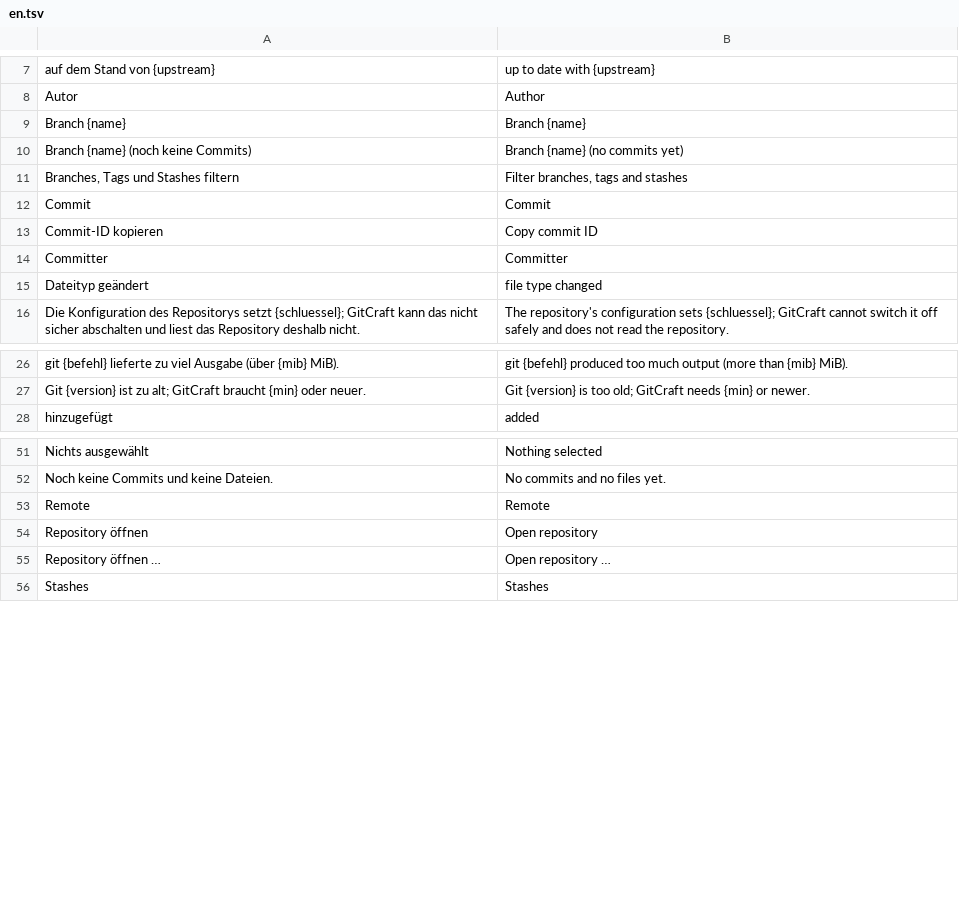
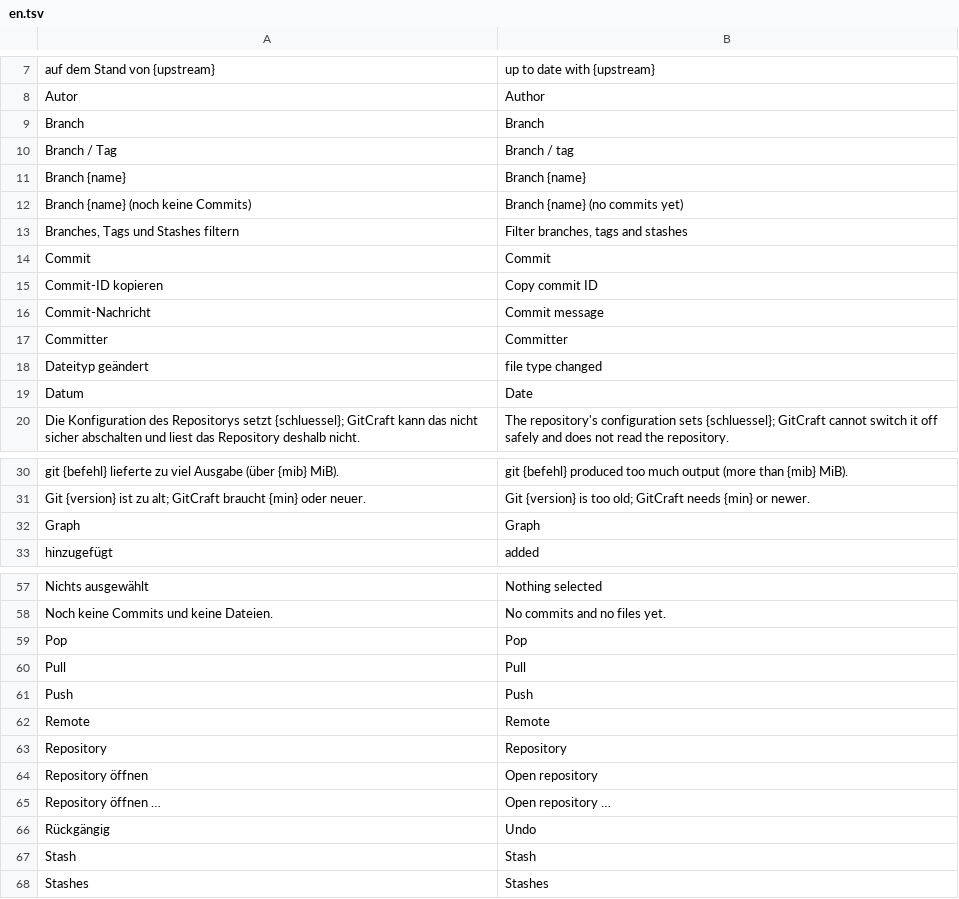
Before and after one commit to ONEFOLD-LABS/GitCraft, a TSV file: crates/ui/i18n/en.tsv, drawn as a sheet; only a part is shown, gaps mark what is left out; the diff covers the shown part only.

```diff
--- a/crates/ui/i18n/en.tsv
+++ b/crates/ui/i18n/en.tsv
@@ -8,2 +8,4 @@ auf dem Stand von {upstream}	up to date with {upstream}
 Autor	Author
+Branch	Branch
+Branch / Tag	Branch / tag
 Branch {name}	Branch {name}
@@ -13,4 +15,6 @@ Commit	Commit
 Commit-ID kopieren	Copy commit ID
+Commit-Nachricht	Commit message
 Committer	Committer
 Dateityp geändert	file type changed
+Datum	Date
 Die Konfiguration des Repositorys setzt {schluessel}; GitCraft kann das nicht sicher abschalten und liest das Repository deshalb nicht.	The repository's configuration sets {schluessel}; GitCraft cannot switch it off safely and does not read the repository.
@@ -27,2 +31,3 @@ git {befehl} lieferte zu viel Ausgabe (über {mib} MiB).	git {befehl} produced t
 Git {version} ist zu alt; GitCraft braucht {min} oder neuer.	Git {version} is too old; GitCraft needs {min} or newer.
+Graph	Graph
 hinzugefügt	added
@@ -52,5 +58,11 @@ Nichts ausgewählt	Nothing selected
 Noch keine Commits und keine Dateien.	No commits and no files yet.
+Pop	Pop
+Pull	Pull
+Push	Push
 Remote	Remote
+Repository	Repository
 Repository öffnen	Open repository
 Repository öffnen …	Open repository …
+Rückgängig	Undo
+Stash	Stash
 Stashes	Stashes
```
Also changed, not shown: 2 added rows elsewhere in this file, 5 other files.
